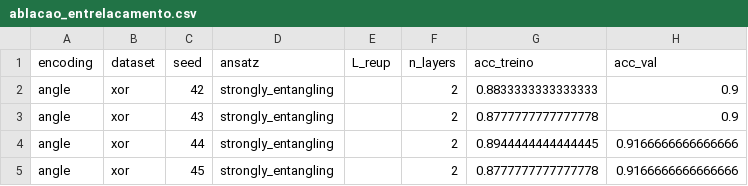
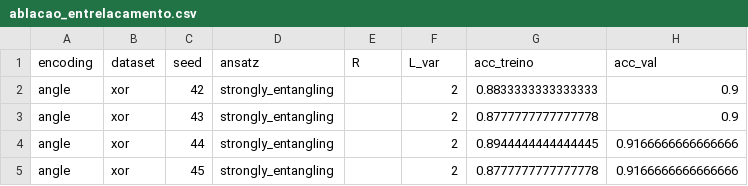
Before and after one commit to murillojosesudahiagodoy/tcc-qml, a CSV file: results/metrics/ablacao_entrelacamento.csv, drawn as a sheet; only a part is shown; the diff names each change by its address in the sheet, - before the commit and + after, or states it on an @@ line.

```diff
--- a/results/metrics/ablacao_entrelacamento.csv
+++ b/results/metrics/ablacao_entrelacamento.csv
-E1: L_reup
+E1: R
-F1: n_layers
+F1: L_var
```
Also changed, not shown: results/metrics/diagnostico_amplitude.csv, results/metrics/limiar_circles.csv, 33 other files.
